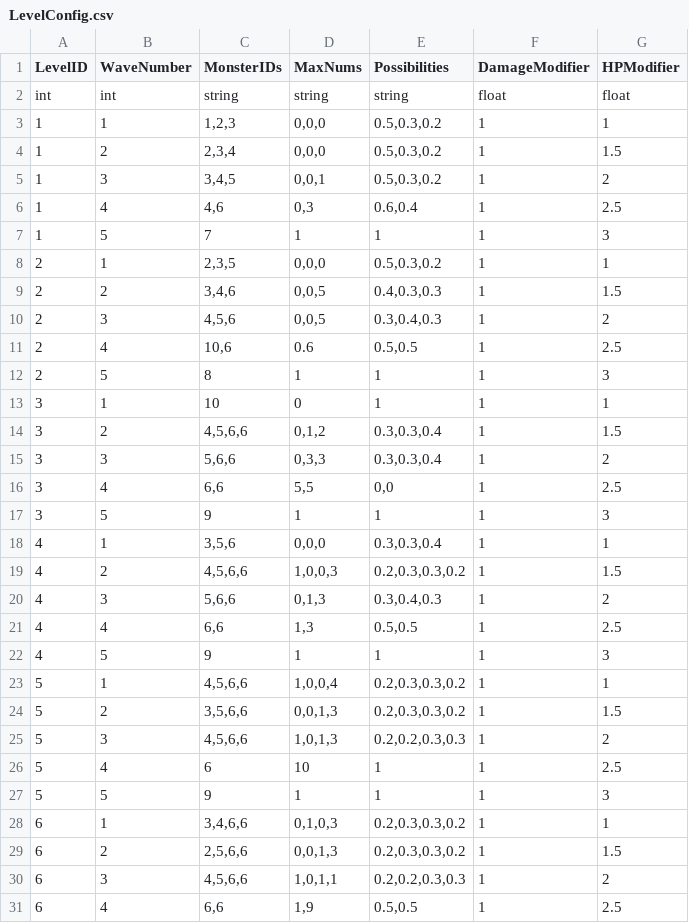
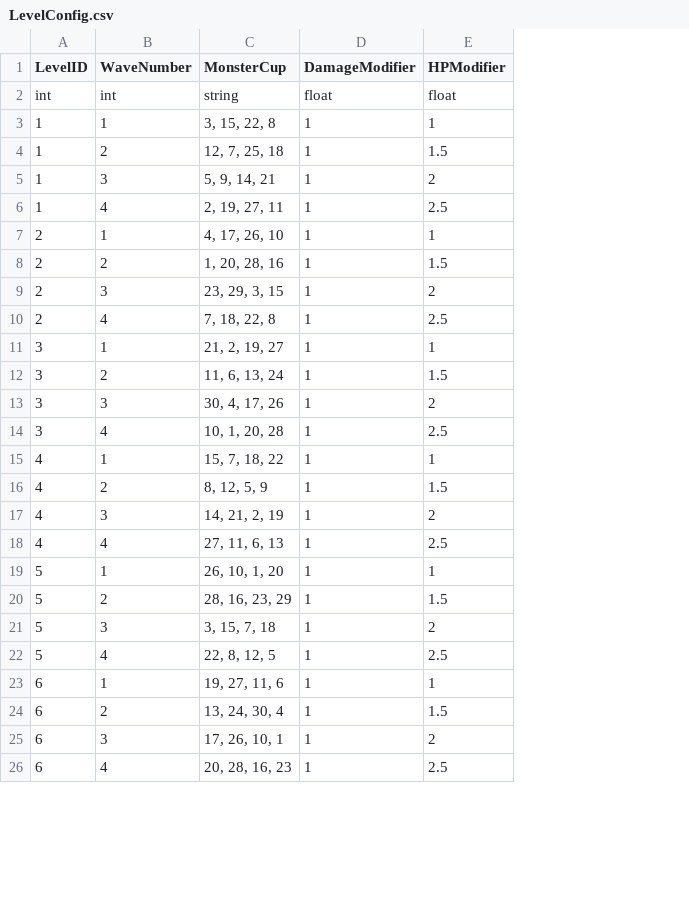
Before and after one commit to WindGod-Project-For-Garena/Offline-PVE, a CSV file: Assets/DataCSV/LevelConfig.csv, drawn as a sheet; only a part is shown; removed rows and columns are numbered as before the commit, all else as after; the diff covers the shown part only; the diff names each change by its address in the sheet, - before the commit and + after, or states it on an @@ line.

```diff
--- a/Assets/DataCSV/LevelConfig.csv
+++ b/Assets/DataCSV/LevelConfig.csv
-column C (MonsterIDs), rows 2-6: string | 1,2,3 | 2,3,4 | 3,4,5 | 4,6; rows 8-11: 2,3,5 | 3,4,6 | 4,5,6 | 10,6; rows 13-16: 10 | 4,5,6,6 | 5,6,6 | 6,6; rows 18-21: 3,5,6 | 4,5,6,6 | 5,6,6 | 6,6; rows 23-26: 4,5,6,6 | 3,5,6,6 | 4,5,6,6 | 6; rows 28-31: 3,4,6,6 | 2,5,6,6 | 4,5,6,6 | 6,6
-column D (MaxNums), rows 2-6: string | 0,0,0 | 0,0,0 | 0,0,1 | 0,3; rows 8-11: 0,0,0 | 0,0,5 | 0,0,5 | 0.6; rows 13-16: 0 | 0,1,2 | 0,3,3 | 5,5; rows 18-21: 0,0,0 | 1,0,0,3 | 0,1,3 | 1,3; rows 23-26: 1,0,0,4 | 0,0,1,3 | 1,0,1,3 | 10; rows 28-31: 0,1,0,3 | 0,0,1,3 | 1,0,1,1 | 1,9
-column E (Possibilities), rows 2-6: string | 0.5,0.3,0.2 | 0.5,0.3,0.2 | 0.5,0.3,0.2 | 0.6,0.4; rows 8-11: 0.5,0.3,0.2 | 0.4,0.3,0.3 | 0.3,0.4,0.3 | 0.5,0.5; rows 13-16: 1 | 0.3,0.3,0.4 | 0.3,0.3,0.4 | 0,0; rows 18-21: 0.3,0.3,0.4 | 0.2,0.3,0.3,0.2 | 0.3,0.4,0.3 | 0.5,0.5; rows 23-26: 0.2,0.3,0.3,0.2 | 0.2,0.3,0.3,0.2 | 0.2,0.2,0.3,0.3 | 1; rows 28-31: 0.2,0.3,0.3,0.2 | 0.2,0.3,0.3,0.2 | 0.2,0.2,0.3,0.3 | 0.5,0.5
+column C (MonsterCup), rows 2-26: string | 3, 15, 22, 8 | 12, 7, 25, 18 | 5, 9, 14, 21 | 2, 19, 27, 11 | 4, 17, 26, 10 | 1, 20, 28, 16 | 23, 29, 3, 15 | 7, 18, 22, 8 | 21, 2, 19, 27 | 11, 6, 13, 24 | 30, 4, 17, 26 | 10, 1, 20, 28 | 15, 7, 18, 22 | 8, 12, 5, 9 | 14, 21, 2, 19 | 27, 11, 6, 13 | 26, 10, 1, 20 | 28, 16, 23, 29 | 3, 15, 7, 18 | 22, 8, 12, 5 | 19, 27, 11, 6 | 13, 24, 30, 4 | 17, 26, 10, 1 | 20, 28, 16, 23
-row 7: 1 | 5 | 7 | 1 | 1 | 1 | 3
-row 12: 2 | 5 | 8 | 1 | 1 | 1 | 3
-row 17: 3 | 5 | 9 | 1 | 1 | 1 | 3
-row 22: 4 | 5 | 9 | 1 | 1 | 1 | 3
-row 27: 5 | 5 | 9 | 1 | 1 | 1 | 3
```
Also changed, not shown: 5 removed rows elsewhere in this file, 6 other files.
